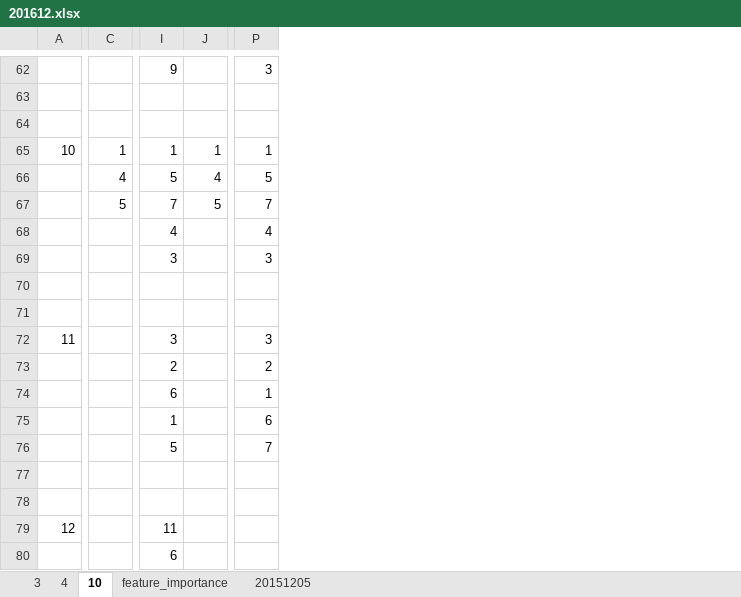
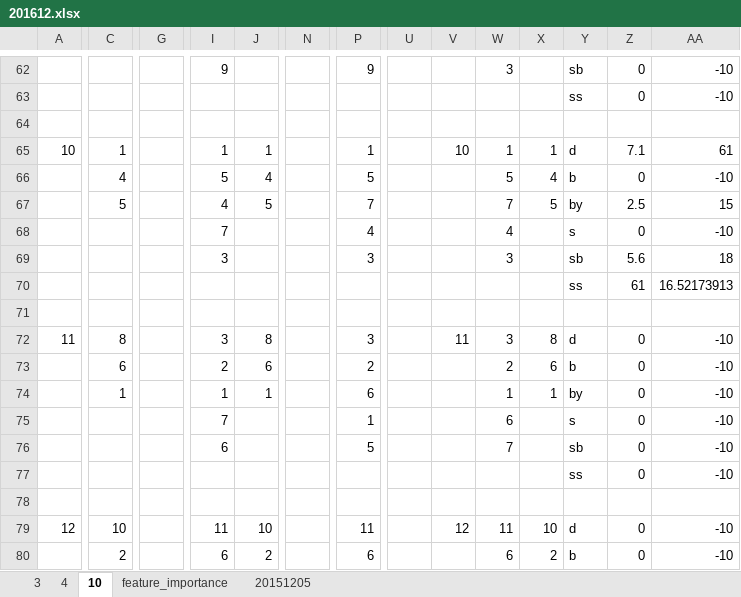
Before and after one commit to didw/kra, an Excel workbook: result/201612.xlsx, sheet 10, drawn as a sheet; only a part is shown, gaps mark what is left out; values as stored, in another font and other column widths than the file's, no borders; the diff covers the shown part only; the diff names each change by its address in the sheet, - before the commit and + after, or states it on an @@ line.

```diff
--- a/result/201612.xlsx (sheet 10)
+++ b/result/201612.xlsx (sheet 10)
+column G, empty
+column N, empty
+column U, empty
+column V, rows 65-79: 10 |  |  |  |  |  |  | 11 |  |  |  |  |  |  | 12
+column W, rows 62-80: 3 |  |  | 1 | 5 | 7 | 4 | 3 |  |  | 3 | 2 | 1 | 6 | 7 |  |  | 11 | 6
+column X, rows 65-80: 1 | 4 | 5 |  |  |  |  | 8 | 6 | 1 |  |  |  |  | 10 | 2
+column Y, rows 62-80: sb | ss |  | d | b | by | s | sb | ss |  | d | b | by | s | sb | ss |  | d | b
+column Z, rows 62-80: 0 | 0 |  | 7.1 | 0 | 2.5 | 0 | 5.6 | 61 |  | 0 | 0 | 0 | 0 | 0 | 0 |  | 0 | 0
+column AA, rows 62-80: -10 | -10 |  | 61 | -10 | 15 | -10 | 18 | 16.52173913 |  | -10 | -10 | -10 | -10 | -10 | -10 |  | -10 | -10
-P62: 3
+P62: 9
-I67: 7
+I67: 4
-I68: 4
+I68: 7
-C72: (empty)
+C72: 8
-J72: (empty)
+J72: 8
-C73: (empty)
+C73: 6
-J73: (empty)
+J73: 6
-C74: (empty)
+C74: 1
-I74: 6
+I74: 1
-J74: (empty)
+J74: 1
-P74: 1
+P74: 6
-I75: 1
+I75: 7
-P75: 6
+P75: 1
-I76: 5
+I76: 6
-P76: 7
+P76: 5
-C79: (empty)
+C79: 10
-J79: (empty)
+J79: 10
-P79: (empty)
+P79: 11
-C80: (empty)
+C80: 2
-J80: (empty)
+J80: 2
-P80: (empty)
+P80: 6
```
Also changed, not shown: 7 added rows, 7 removed rows, 1 moved row, 3 removed columns and 57 edited cells elsewhere in this sheet, formulas that keep their value, 9 other files.
